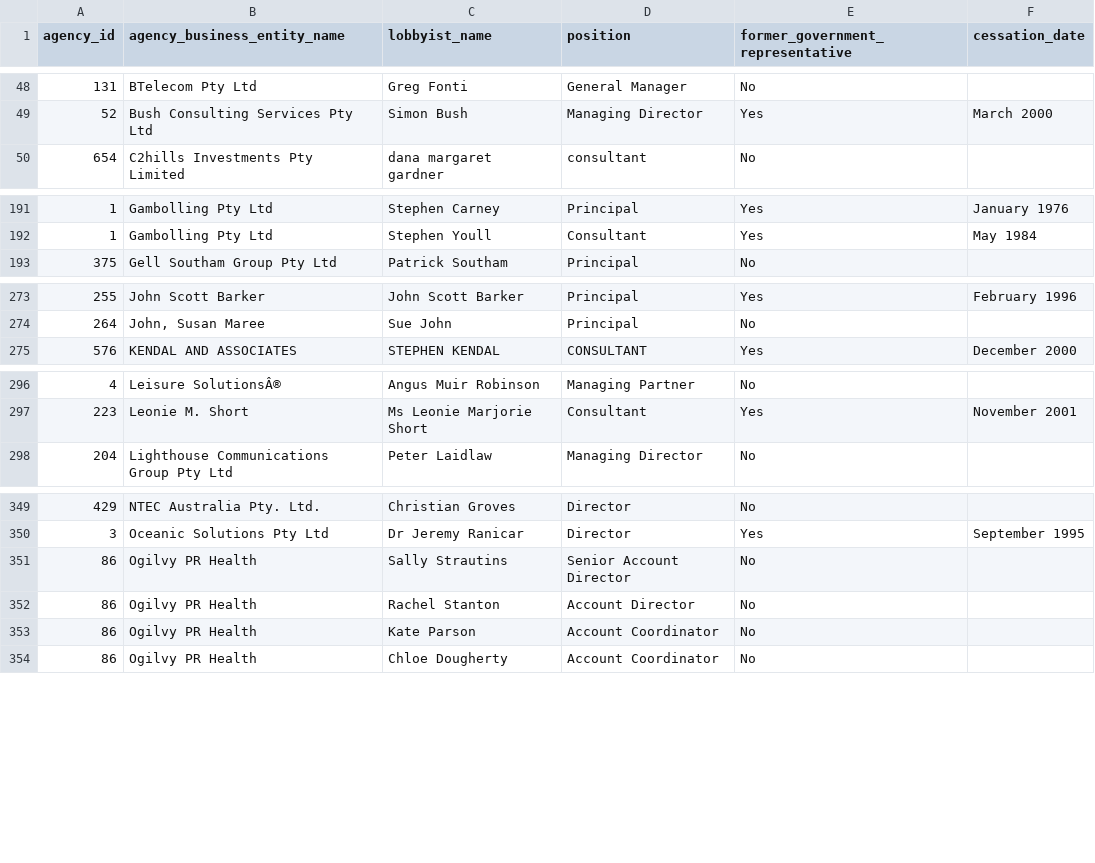
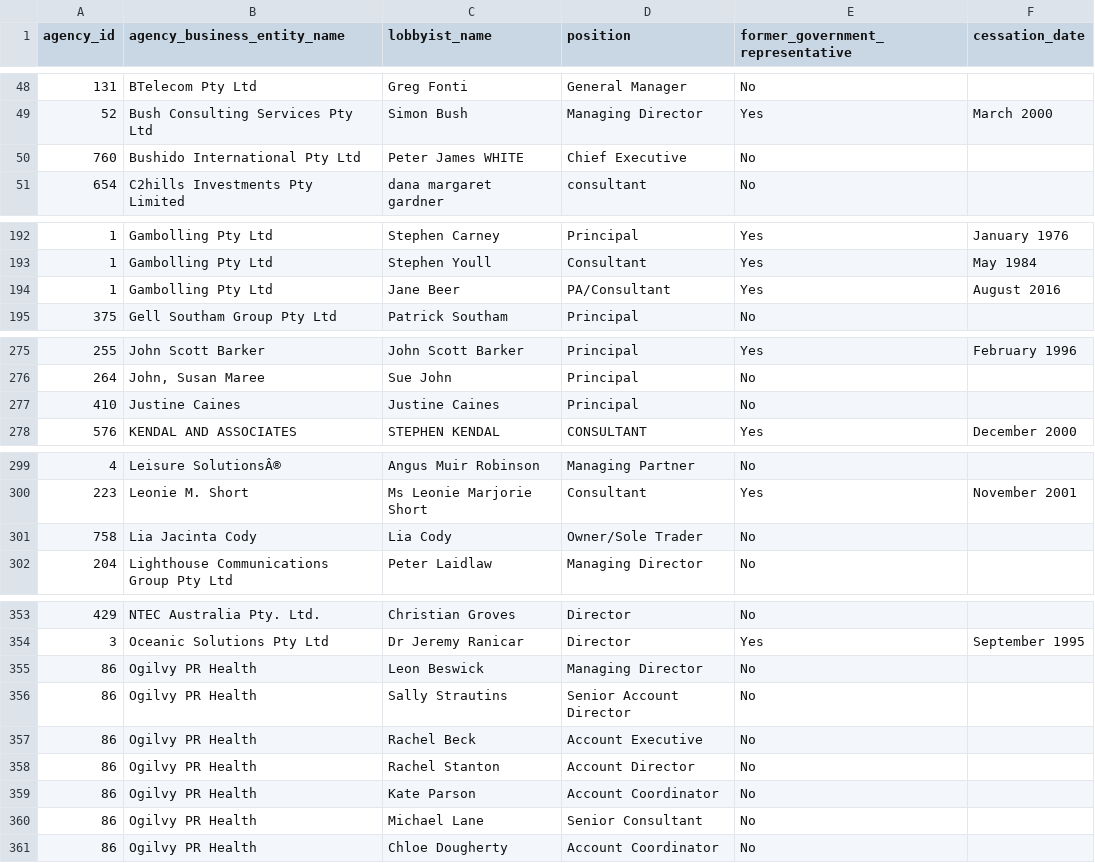
Before and after one commit to henare/australian_government_lobbyists_register, a CSV file: lobbyists.csv, drawn as a sheet; only a part is shown, gaps mark what is left out; the diff covers the shown part only.

```diff
--- a/lobbyists.csv
+++ b/lobbyists.csv
@@ -49,2 +49,3 @@ agency_id,agency_business_entity_name,lobbyist_name,position,former_government_r
 52,Bush Consulting Services Pty Ltd,Simon Bush,Managing Director,Yes,March 2000
+760,Bushido International Pty Ltd,Peter James WHITE,Chief Executive,No,""
 654,C2hills Investments Pty Limited,dana margaret gardner,consultant,No,""
@@ -192,2 +193,3 @@ agency_id,agency_business_entity_name,lobbyist_name,position,former_government_r
 1,Gambolling Pty Ltd,Stephen Youll,Consultant,Yes,May 1984
+1,Gambolling Pty Ltd,Jane Beer,PA/Consultant,Yes,August 2016
 375,Gell Southam Group Pty Ltd,Patrick Southam,Principal,No,""
@@ -274,2 +276,3 @@ agency_id,agency_business_entity_name,lobbyist_name,position,former_government_r
 264,"John, Susan Maree",Sue John,Principal,No,""
+410,Justine Caines,Justine Caines,Principal,No,""
 576,KENDAL AND ASSOCIATES,STEPHEN KENDAL,CONSULTANT,Yes,December 2000
@@ -297,2 +300,3 @@ agency_id,agency_business_entity_name,lobbyist_name,position,former_government_r
 223,Leonie M. Short,Ms Leonie Marjorie Short,Consultant,Yes,November 2001
+758,Lia Jacinta Cody,Lia Cody,Owner/Sole Trader,No,""
 204,Lighthouse Communications Group Pty Ltd,Peter Laidlaw,Managing Director,No,""
@@ -350,5 +354,8 @@ agency_id,agency_business_entity_name,lobbyist_name,position,former_government_r
 3,Oceanic Solutions Pty Ltd,Dr Jeremy Ranicar,Director,Yes,September 1995
+86,Ogilvy PR Health,Leon Beswick,Managing Director,No,""
 86,Ogilvy PR Health,Sally Strautins,Senior Account Director,No,""
+86,Ogilvy PR Health,Rachel Beck,Account Executive,No,""
 86,Ogilvy PR Health,Rachel Stanton,Account Director,No,""
 86,Ogilvy PR Health,Kate Parson,Account Coordinator,No,""
+86,Ogilvy PR Health,Michael Lane,Senior Consultant,No,""
 86,Ogilvy PR Health,Chloe Dougherty,Account Coordinator,No,""
```
Also changed, not shown: 2 added rows elsewhere in this file, agencies.csv, clients.csv, 1 other file.
